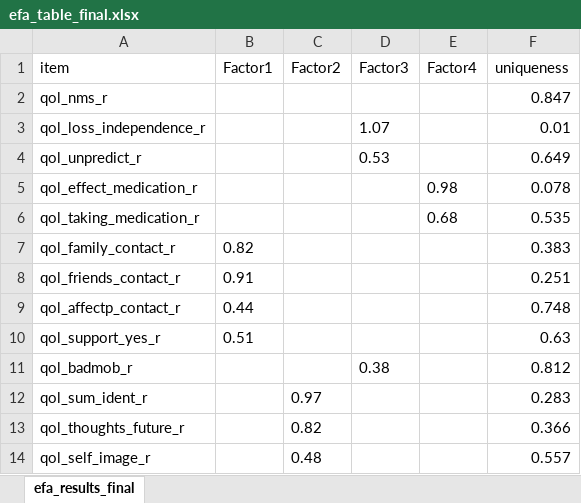
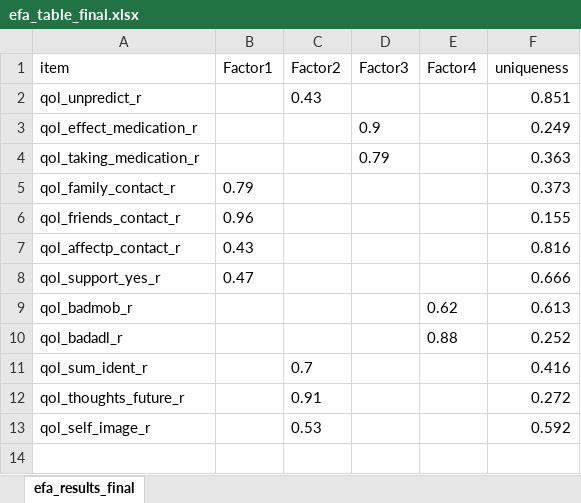
Before and after one commit to dpedrosac/qol_prospective, an Excel workbook: results/efa_table_final.xlsx, sheet efa_results_final, drawn as a sheet; values as stored, in another font and other column widths than the file's, no borders; removed rows and columns are numbered as before the commit, all else as after; the diff names each change by its address in the sheet, - before the commit and + after, or states it on an @@ line.

```diff
--- a/results/efa_table_final.xlsx (sheet efa_results_final)
+++ b/results/efa_table_final.xlsx (sheet efa_results_final)
-row 2: qol_nms_r |  |  |  |  | 0.847
-row 3: qol_loss_independence_r |  |  | 1.07 |  | 0.01
-C2 (Factor2): (empty)
+C2 (Factor2): 0.43
-D2 (Factor3): 0.53
+D2 (Factor3): (empty)
-F2 (uniqueness): 0.649
+F2 (uniqueness): 0.851
-D3 (Factor3): (empty)
+D3 (Factor3): 0.9
-E3 (Factor4): 0.98
+E3 (Factor4): (empty)
-F3 (uniqueness): 0.078
+F3 (uniqueness): 0.249
-D4 (Factor3): (empty)
+D4 (Factor3): 0.79
-E4 (Factor4): 0.68
+E4 (Factor4): (empty)
-F4 (uniqueness): 0.535
+F4 (uniqueness): 0.363
-B5 (Factor1): 0.82
+B5 (Factor1): 0.79
-F5 (uniqueness): 0.383
+F5 (uniqueness): 0.373
-B6 (Factor1): 0.91
+B6 (Factor1): 0.96
-F6 (uniqueness): 0.251
+F6 (uniqueness): 0.155
-B7 (Factor1): 0.44
+B7 (Factor1): 0.43
-F7 (uniqueness): 0.748
+F7 (uniqueness): 0.816
-B8 (Factor1): 0.51
+B8 (Factor1): 0.47
-F8 (uniqueness): 0.63
+F8 (uniqueness): 0.666
-D9 (Factor3): 0.38
+D9 (Factor3): (empty)
-E9 (Factor4): (empty)
+E9 (Factor4): 0.62
-F9 (uniqueness): 0.812
+F9 (uniqueness): 0.613
+row 10: qol_badadl_r |  |  |  | 0.88 | 0.252
-C11 (Factor2): 0.97
+C11 (Factor2): 0.7
-F11 (uniqueness): 0.283
+F11 (uniqueness): 0.416
-C12 (Factor2): 0.82
+C12 (Factor2): 0.91
-F12 (uniqueness): 0.366
+F12 (uniqueness): 0.272
-C13 (Factor2): 0.48
+C13 (Factor2): 0.53
-F13 (uniqueness): 0.557
+F13 (uniqueness): 0.592
```
Also changed, not shown: results/Table1.xlsx, results/efa_factor_correlations_final.xlsx, 13 other files.
